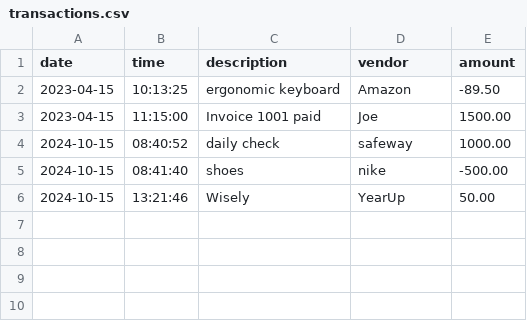
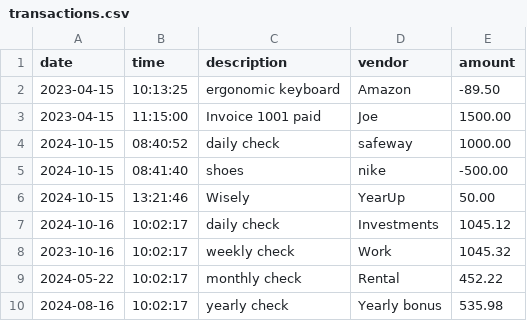
Before and after one commit to joe-bor/AccountingLedger, a CSV file: transactions.csv, drawn as a sheet.

```diff
--- a/transactions.csv
+++ b/transactions.csv
@@ -6 +6,5 @@ date|time|description|vendor|amount
 2024-10-15|13:21:46|Wisely|YearUp|50.00
+2024-10-16|10:02:17|daily check|Investments|1045.12
+2023-10-16|10:02:17|weekly check|Work|1045.32
+2024-05-22|10:02:17|monthly check|Rental|452.22
+2024-08-16|10:02:17|yearly check|Yearly bonus|535.98
```
Also changed, not shown: 2 other files.
